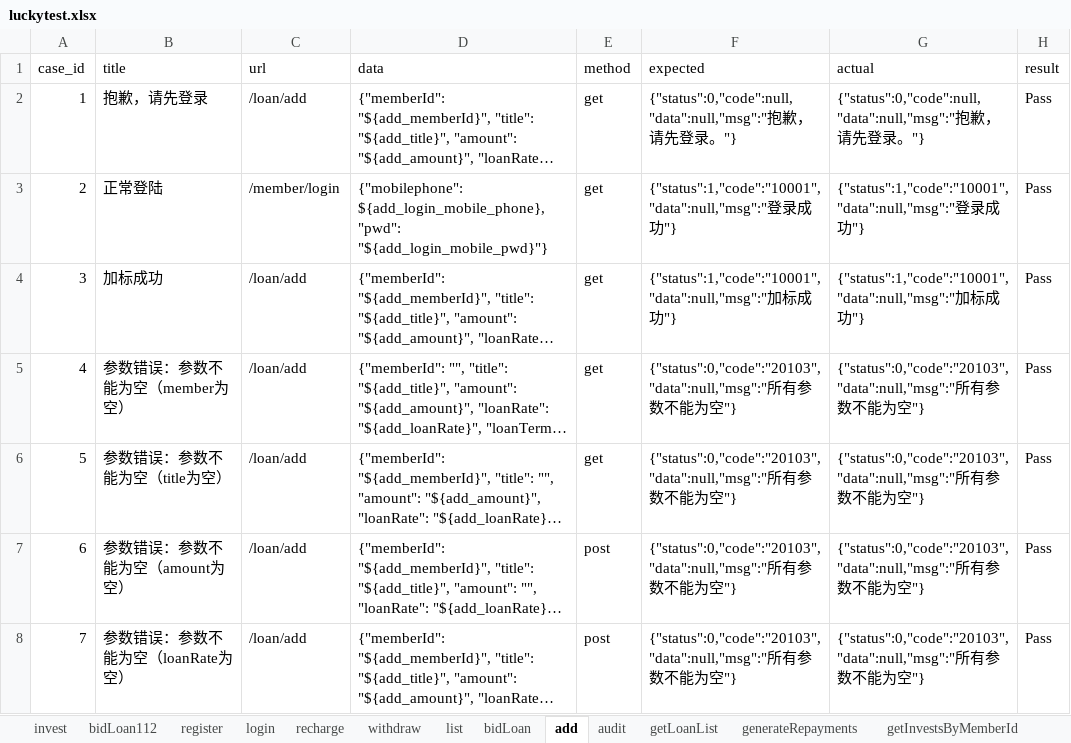
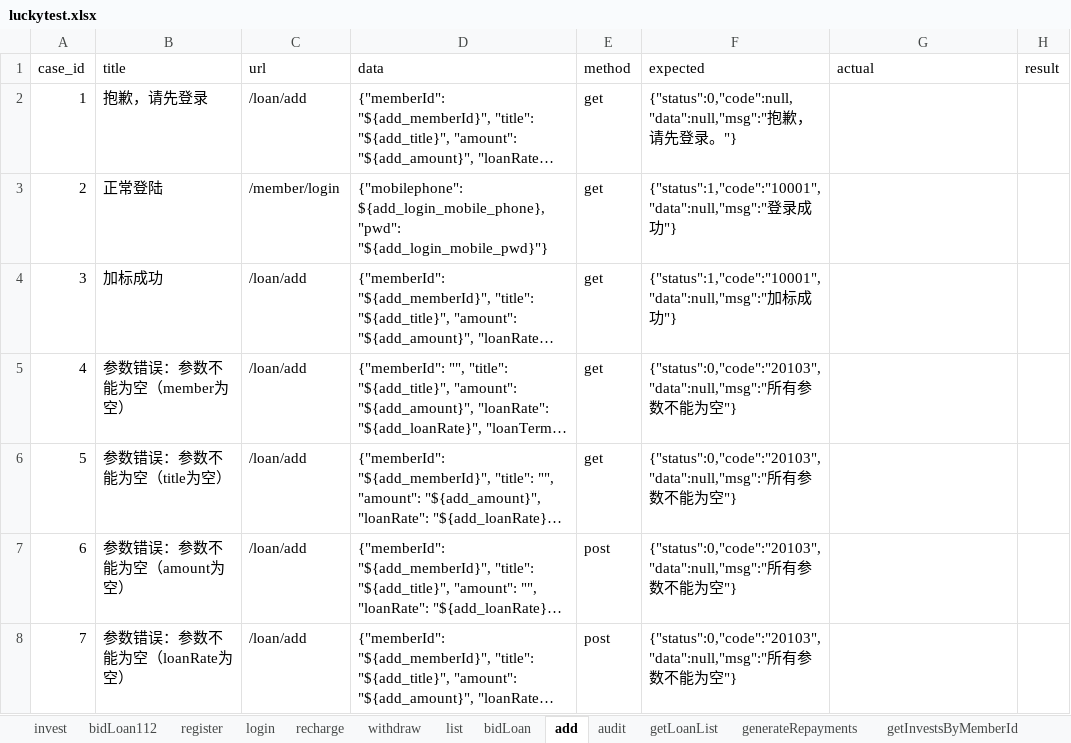
Before and after one commit to adou12138/python13-api-test, an Excel workbook: datas/luckytest.xlsx, sheet add, drawn as a sheet; only a part is shown; long unchanged cells end in …; values as stored, in another font and other column widths than the file's, no borders; the diff covers the shown part only; the diff names each change by its address in the sheet, - before the commit and + after, or states it on an @@ line.

```diff
--- a/datas/luckytest.xlsx (sheet add)
+++ b/datas/luckytest.xlsx (sheet add)
-G2 (actual): {"status":0,"code":null,"data":null,"msg":"抱歉，请先登录。"}
+G2 (actual): (empty)
-H2:H8 (result): Pass
+H2:H8 (result): (empty)
-G3 (actual): {"status":1,"code":"10001","data":null,"msg":"登录成功"}
+G3 (actual): (empty)
-G4 (actual): {"status":1,"code":"10001","data":null,"msg":"加标成功"}
+G4 (actual): (empty)
-G5:G8 (actual): {"status":0,"code":"20103","data":null,"msg":"所有参数不能为空"}
+G5:G8 (actual): (empty)
```
Also changed, not shown: 82 edited cells elsewhere in this sheet, sheet audit, sheet bidLoan, sheet withdraw, sheet recharge, sheet register, sheet login, 11 other files.
